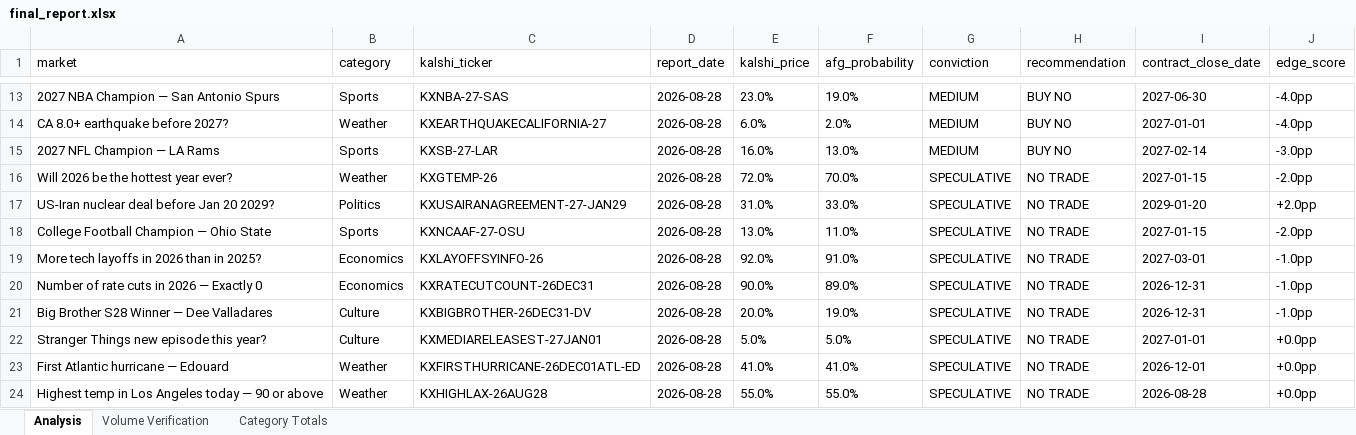
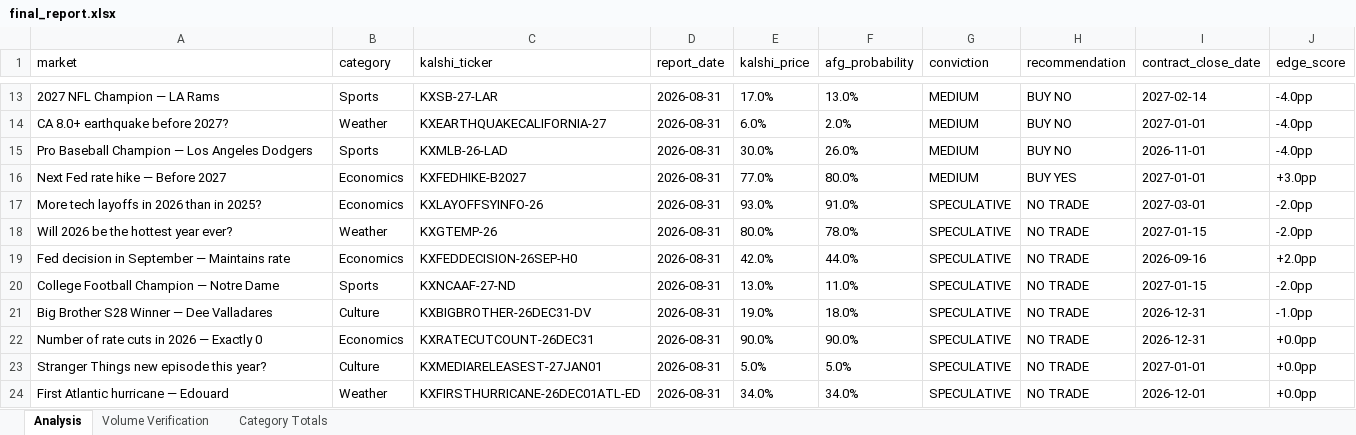
Before and after one commit to scowlfaceq02/afg-scorecard, an Excel workbook: data/final_report.xlsx, sheet Analysis, drawn as a sheet; only a part is shown, gaps mark what is left out; values as stored, in another font and other column widths than the file's, no borders; removed rows and columns are numbered as before the commit, all else as after; the diff covers the shown part only; the diff names each change by its address in the sheet, - before the commit and + after, or states it on an @@ line.

Commit message:
cycle update <date>

```diff
--- a/data/final_report.xlsx (sheet Analysis)
+++ b/data/final_report.xlsx (sheet Analysis)
-A13 (market): 2027 NBA Champion — San Antonio Spurs
+A13 (market): 2027 NFL Champion — LA Rams
-C13 (kalshi_ticker): KXNBA-27-SAS
+C13 (kalshi_ticker): KXSB-27-LAR
-D13:D14 (report_date): 2026-08-28
+D13:D14 (report_date): 2026-08-31
-E13 (kalshi_price): 23.0%
+E13 (kalshi_price): 17.0%
-F13 (afg_probability): 19.0%
+F13 (afg_probability): 13.0%
-I13 (contract_close_date): 2027-06-30
+I13 (contract_close_date): 2027-02-14
-row 15: 2027 NFL Champion — LA Rams | Sports | KXSB-27-LAR | 2026-08-28 | 16.0% | 13.0% | MEDIUM | BUY NO | 2027-02-14 | -3.0pp
+row 15: Pro Baseball Champion — Los Angeles Dodgers | Sports | KXMLB-26-LAD | 2026-08-31 | 30.0% | 26.0% | MEDIUM | BUY NO | 2026-11-01 | -4.0pp
+row 16: Next Fed rate hike — Before 2027 | Economics | KXFEDHIKE-B2027 | 2026-08-31 | 77.0% | 80.0% | MEDIUM | BUY YES | 2027-01-01 | +3.0pp
+row 17: More tech layoffs in 2026 than in 2025? | Economics | KXLAYOFFSYINFO-26 | 2026-08-31 | 93.0% | 91.0% | SPECULATIVE | NO TRADE | 2027-03-01 | -2.0pp
-D18 (report_date): 2026-08-28
+D18 (report_date): 2026-08-31
-E18 (kalshi_price): 72.0%
+E18 (kalshi_price): 80.0%
-F18 (afg_probability): 70.0%
+F18 (afg_probability): 78.0%
-row 17: US-Iran nuclear deal before Jan 20 2029? | Politics | KXUSAIRANAGREEMENT-27-JAN29 | 2026-08-28 | 31.0% | 33.0% | SPECULATIVE | NO TRADE | 2029-01-20 | +2.0pp
+row 19: Fed decision in September — Maintains rate | Economics | KXFEDDECISION-26SEP-H0 | 2026-08-31 | 42.0% | 44.0% | SPECULATIVE | NO TRADE | 2026-09-16 | +2.0pp
-A20 (market): College Football Champion — Ohio State
+A20 (market): College Football Champion — Notre Dame
-C20 (kalshi_ticker): KXNCAAF-27-OSU
+C20 (kalshi_ticker): KXNCAAF-27-ND
-D20 (report_date): 2026-08-28
+D20 (report_date): 2026-08-31
-row 19: More tech layoffs in 2026 than in 2025? | Economics | KXLAYOFFSYINFO-26 | 2026-08-28 | 92.0% | 91.0% | SPECULATIVE | NO TRADE | 2027-03-01 | -1.0pp
+row 21: Big Brother S28 Winner — Dee Valladares | Culture | KXBIGBROTHER-26DEC31-DV | 2026-08-31 | 19.0% | 18.0% | SPECULATIVE | NO TRADE | 2026-12-31 | -1.0pp
-D22 (report_date): 2026-08-28
+D22 (report_date): 2026-08-31
-F22 (afg_probability): 89.0%
+F22 (afg_probability): 90.0%
-J22 (edge_score): -1.0pp
+J22 (edge_score): +0.0pp
-row 21: Big Brother S28 Winner — Dee Valladares | Culture | KXBIGBROTHER-26DEC31-DV | 2026-08-28 | 20.0% | 19.0% | SPECULATIVE | NO TRADE | 2026-12-31 | -1.0pp
-D23:D24 (report_date): 2026-08-28
+D23:D24 (report_date): 2026-08-31
-E24 (kalshi_price): 41.0%
+E24 (kalshi_price): 34.0%
-F24 (afg_probability): 41.0%
+F24 (afg_probability): 34.0%
-row 24: Highest temp in Los Angeles today — 90 or above | Weather | KXHIGHLAX-26AUG28 | 2026-08-28 | 55.0% | 55.0% | SPECULATIVE | NO TRADE | 2026-08-28 | +0.0pp
```
Also changed, not shown: 3 added rows, 3 removed rows and 33 edited cells elsewhere in this sheet, 9 other files.
